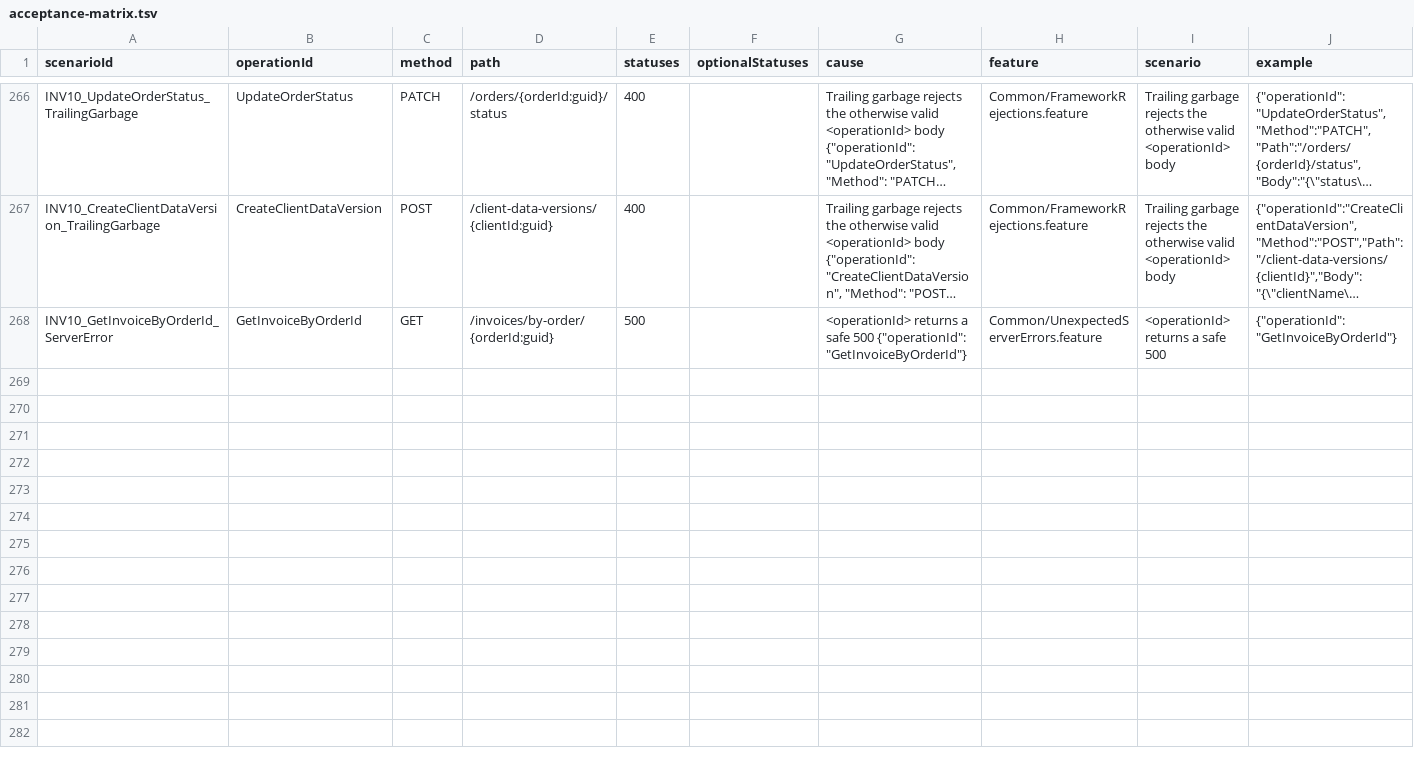
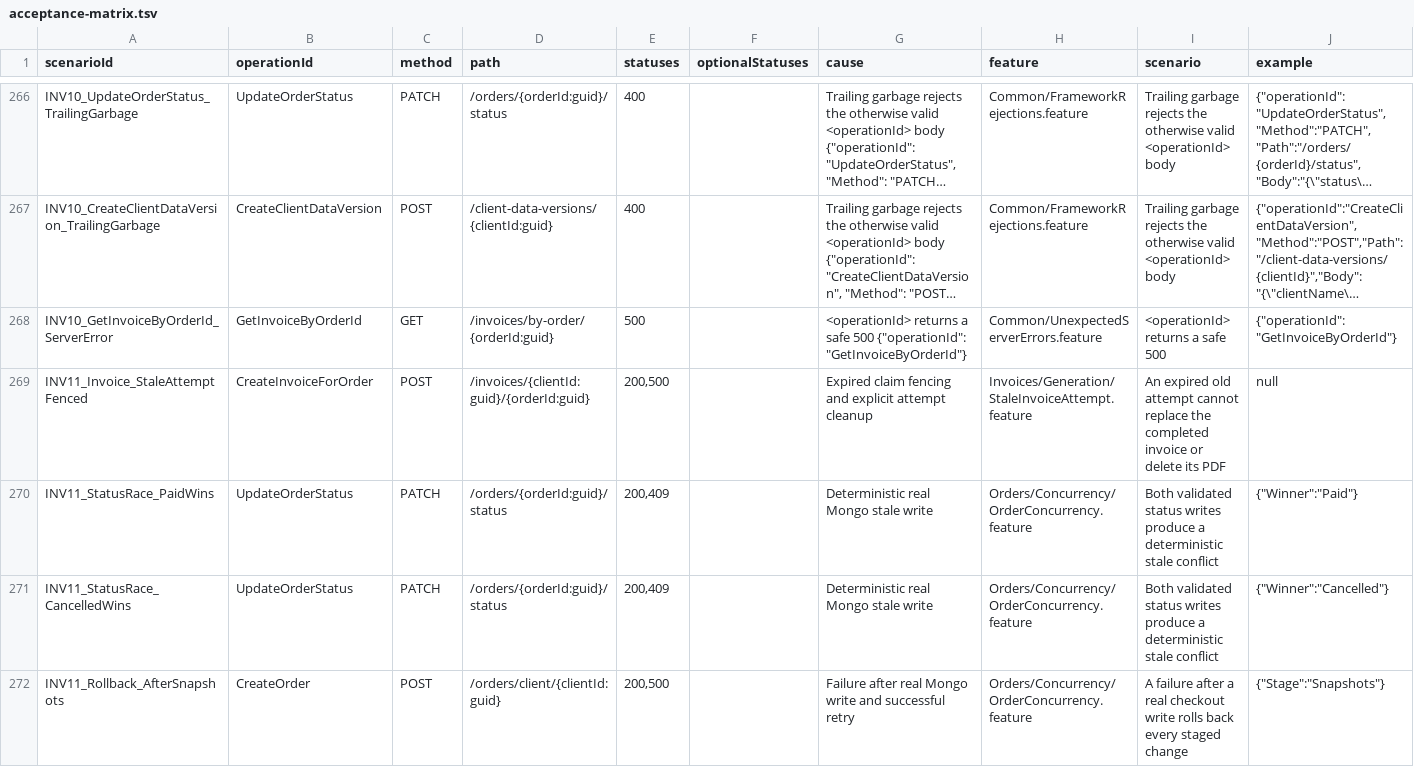
Before and after one commit to MichalBoczula/ECommerceStoreInvoice, a TSV file: docs/acceptance-matrix.tsv, drawn as a sheet; only a part is shown, gaps mark what is left out; long unchanged cells end in …; the diff covers the shown part only; the diff names each change by its address in the sheet, - before the commit and + after, or states it on an @@ line.

Commit message:
test: prove deterministic concurrency and real rollback (INV-BDD-11)

```diff
--- a/docs/acceptance-matrix.tsv
+++ b/docs/acceptance-matrix.tsv
+row 269: INV11_Invoice_StaleAttemptFenced | CreateInvoiceForOrder | POST | /invoices/{clientId:guid}/{orderId:guid} | 200,500 |  | Expired claim fencing and explicit attempt cleanup | Invoices/Generation/StaleInvoiceAttempt.feature | An expired old attempt cannot replace the completed invoice or delete its PDF | null
+row 270: INV11_StatusRace_PaidWins | UpdateOrderStatus | PATCH | /orders/{orderId:guid}/status | 200,409 |  | Deterministic real Mongo stale write | Orders/Concurrency/OrderConcurrency.feature | Both validated status writes produce a deterministic stale conflict | {"Winner":"Paid"}
+row 271: INV11_StatusRace_CancelledWins | UpdateOrderStatus | PATCH | /orders/{orderId:guid}/status | 200,409 |  | Deterministic real Mongo stale write | Orders/Concurrency/OrderConcurrency.feature | Both validated status writes produce a deterministic stale conflict | {"Winner":"Cancelled"}
+row 272: INV11_Rollback_AfterSnapshots | CreateOrder | POST | /orders/client/{clientId:guid} | 200,500 |  | Failure after real Mongo write and successful retry | Orders/Concurrency/OrderConcurrency.feature | A failure after a real checkout write rolls back every staged change | {"Stage":"Snapshots"}
```
Also changed, not shown: 4 added rows elsewhere in this file, 21 other files.
